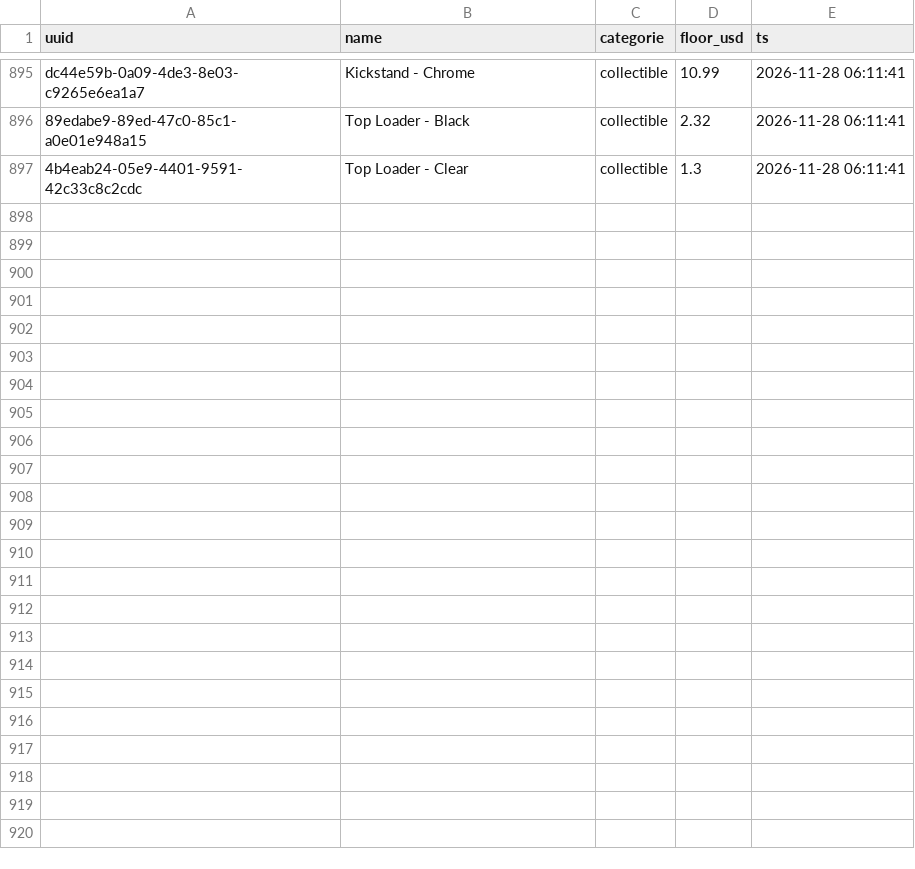
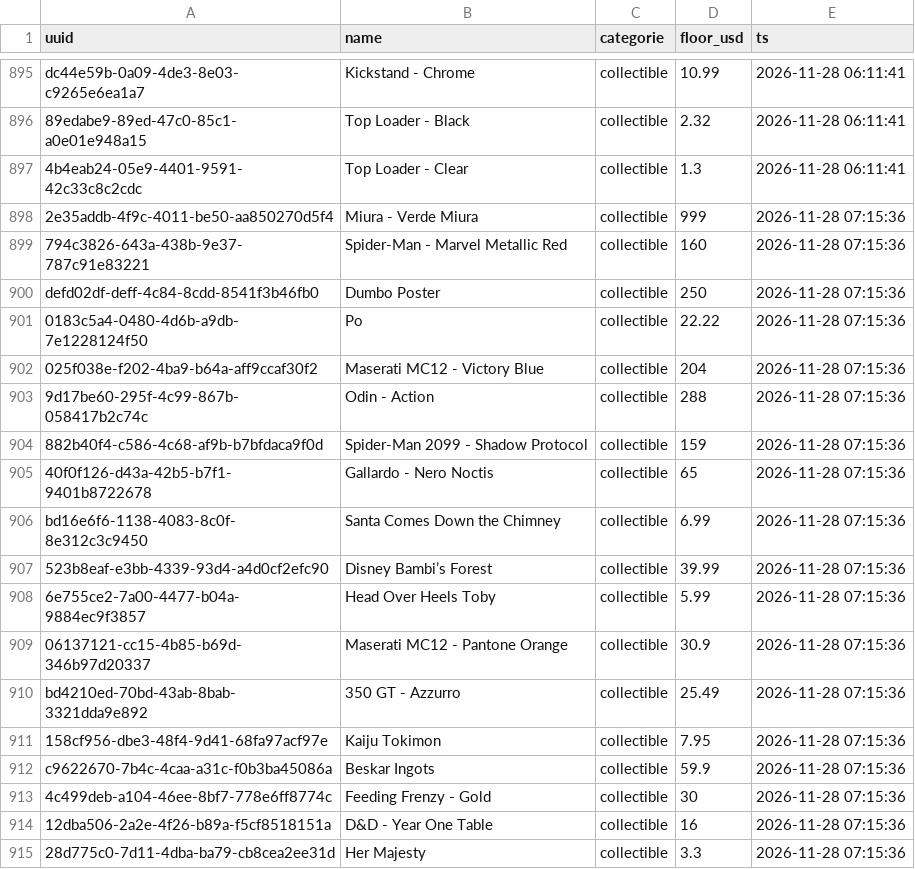
Before and after one commit to Leonessa2/jetonveve, a CSV file: data/hprix_feed.csv, drawn as a sheet; only a part is shown, gaps mark what is left out; the diff names each change by its address in the sheet, - before the commit and + after, or states it on an @@ line.

```diff
--- a/data/hprix_feed.csv
+++ b/data/hprix_feed.csv
+row 898: 2e35addb-4f9c-4011-be50-aa850270d5f4 | Miura - Verde Miura | collectible | 999 | 2026-11-28 07:15:36
+row 899: 794c3826-643a-438b-9e37-787c91e83221 | Spider-Man - Marvel Metallic Red | collectible | 160 | 2026-11-28 07:15:36
+row 900: defd02df-deff-4c84-8cdd-8541f3b46fb0 | Dumbo Poster | collectible | 250 | 2026-11-28 07:15:36
+row 901: 0183c5a4-0480-4d6b-a9db-7e1228124f50 | Po | collectible | 22.22 | 2026-11-28 07:15:36
+row 902: 025f038e-f202-4ba9-b64a-aff9ccaf30f2 | Maserati MC12 - Victory Blue | collectible | 204 | 2026-11-28 07:15:36
+row 903: 9d17be60-295f-4c99-867b-058417b2c74c | Odin - Action | collectible | 288 | 2026-11-28 07:15:36
+row 904: 882b40f4-c586-4c68-af9b-b7bfdaca9f0d | Spider-Man 2099 - Shadow Protocol | collectible | 159 | 2026-11-28 07:15:36
+row 905: 40f0f126-d43a-42b5-b7f1-9401b8722678 | Gallardo - Nero Noctis | collectible | 65 | 2026-11-28 07:15:36
+row 906: bd16e6f6-1138-4083-8c0f-8e312c3c9450 | Santa Comes Down the Chimney | collectible | 6.99 | 2026-11-28 07:15:36
+row 907: 523b8eaf-e3bb-4339-93d4-a4d0cf2efc90 | Disney Bambi’s Forest | collectible | 39.99 | 2026-11-28 07:15:36
+row 908: 6e755ce2-7a00-4477-b04a-9884ec9f3857 | Head Over Heels Toby | collectible | 5.99 | 2026-11-28 07:15:36
+row 909: 06137121-cc15-4b85-b69d-346b97d20337 | Maserati MC12 - Pantone Orange | collectible | 30.9 | 2026-11-28 07:15:36
+row 910: bd4210ed-70bd-43ab-8bab-3321dda9e892 | 350 GT - Azzurro | collectible | 25.49 | 2026-11-28 07:15:36
+row 911: 158cf956-dbe3-48f4-9d41-68fa97acf97e | Kaiju Tokimon | collectible | 7.95 | 2026-11-28 07:15:36
+row 912: c9622670-7b4c-4caa-a31c-f0b3ba45086a | Beskar Ingots | collectible | 59.9 | 2026-11-28 07:15:36
+row 913: 4c499deb-a104-46ee-8bf7-778e6ff8774c | Feeding Frenzy - Gold | collectible | 30 | 2026-11-28 07:15:36
+row 914: 12dba506-2a2e-4f26-b89a-f5cf8518151a | D&D - Year One Table | collectible | 16 | 2026-11-28 07:15:36
+row 915: 28d775c0-7d11-4dba-ba79-cb8cea2ee31d | Her Majesty | collectible | 3.3 | 2026-11-28 07:15:36
```
